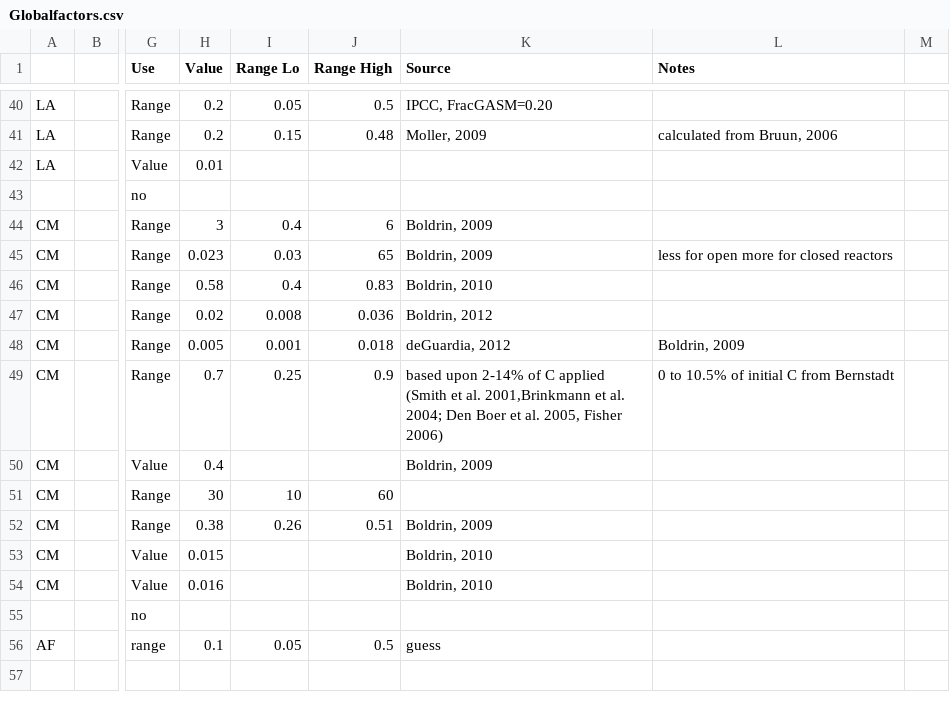
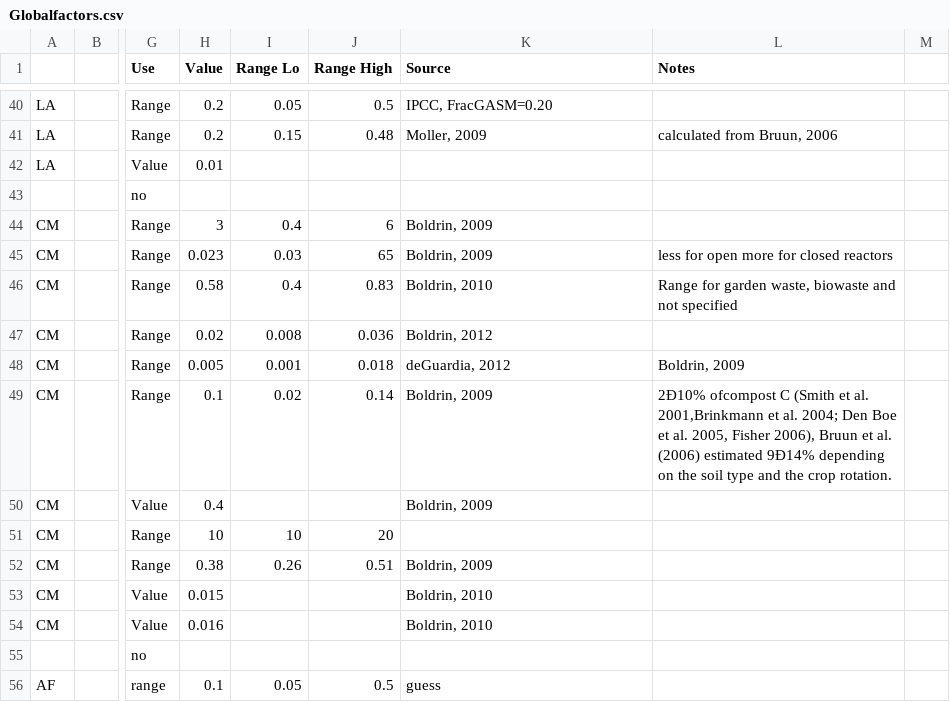
Before and after one commit to graySquirrel/ORCAS-Organic-Resource-Climate-Assessment-Simulation, a CSV file: Globalfactors.csv, drawn as a sheet; only a part is shown, gaps mark what is left out; the diff names each change by its address in the sheet, - before the commit and + after, or states it on an @@ line.

Commit message:
updates

```diff
--- a/Globalfactors.csv
+++ b/Globalfactors.csv
-L46 (Notes): (empty)
+L46 (Notes): Range for garden waste, biowaste and not specified
-H49 (Value): 0.7
+H49 (Value): 0.1
-I49 (Range Lo): 0.25
+I49 (Range Lo): 0.02
-J49 (Range High): 0.9
+J49 (Range High): 0.14
-K49 (Source): based upon 2-14% of C applied (Smith et al. 2001,Brinkmann et al. 2004; Den Boer et al. 2005, Fisher 2006)
+K49 (Source): Boldrin, 2009
-L49 (Notes): 0 to 10.5% of initial C from Bernstadt
+L49 (Notes): 2Ð10% ofcompost C (Smith et al. 2001,Brinkmann et al. 2004; Den Boe et al. 2005, Fisher 2006), Bruun et al. (2006) estimated 9Ð14% depending on the soil type and the crop rotation.
-H51 (Value): 30
+H51 (Value): 10
-J51 (Range High): 60
+J51 (Range High): 20
```
